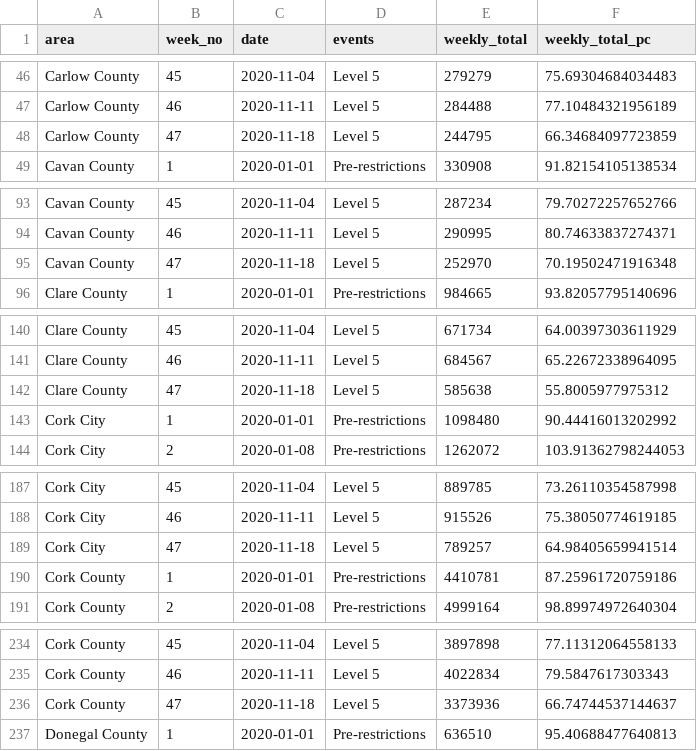
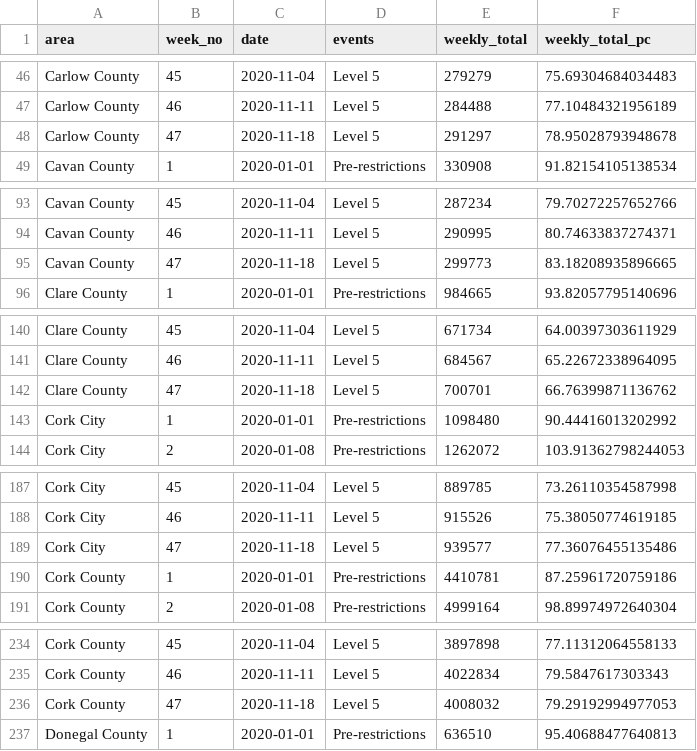
Before and after one commit to DavidJPOS/TII_road_data, a CSV file: data/geohive_files/areas_weekly.csv, drawn as a sheet; only a part is shown, gaps mark what is left out; the diff covers the shown part only.

```diff
--- a/data/geohive_files/areas_weekly.csv
+++ b/data/geohive_files/areas_weekly.csv
@@ -47,3 +47,3 @@ Carlow County,45,2020-11-04,Level 5,279279,75.69304684034483
 Carlow County,46,2020-11-11,Level 5,284488,77.10484321956189
-Carlow County,47,2020-11-18,Level 5,244795,66.34684097723859
+Carlow County,47,2020-11-18,Level 5,291297,78.95028793948678
 Cavan County,1,2020-01-01,Pre-restrictions,330908,91.82154105138534
@@ -94,3 +94,3 @@ Cavan County,45,2020-11-04,Level 5,287234,79.70272257652766
 Cavan County,46,2020-11-11,Level 5,290995,80.74633837274371
-Cavan County,47,2020-11-18,Level 5,252970,70.19502471916348
+Cavan County,47,2020-11-18,Level 5,299773,83.18208935896665
 Clare County,1,2020-01-01,Pre-restrictions,984665,93.82057795140696
@@ -141,3 +141,3 @@ Clare County,45,2020-11-04,Level 5,671734,64.00397303611929
 Clare County,46,2020-11-11,Level 5,684567,65.22672338964095
-Clare County,47,2020-11-18,Level 5,585638,55.8005977975312
+Clare County,47,2020-11-18,Level 5,700701,66.76399871136762
 Cork City,1,2020-01-01,Pre-restrictions,1098480,90.44416013202992
@@ -188,3 +188,3 @@ Cork City,45,2020-11-04,Level 5,889785,73.26110354587998
 Cork City,46,2020-11-11,Level 5,915526,75.38050774619185
-Cork City,47,2020-11-18,Level 5,789257,64.98405659941514
+Cork City,47,2020-11-18,Level 5,939577,77.36076455135486
 Cork County,1,2020-01-01,Pre-restrictions,4410781,87.25961720759186
@@ -235,3 +235,3 @@ Cork County,45,2020-11-04,Level 5,3897898,77.11312064558133
 Cork County,46,2020-11-11,Level 5,4022834,79.5847617303343
-Cork County,47,2020-11-18,Level 5,3373936,66.74744537144637
+Cork County,47,2020-11-18,Level 5,4008032,79.29192994977053
 Donegal County,1,2020-01-01,Pre-restrictions,636510,95.40688477640813
```
Also changed, not shown: 54 edited cells elsewhere in this file, data/geohive_files/NI_crossing_weekly.csv, data/geohive_files/state_weekly.csv, 2 other files.
